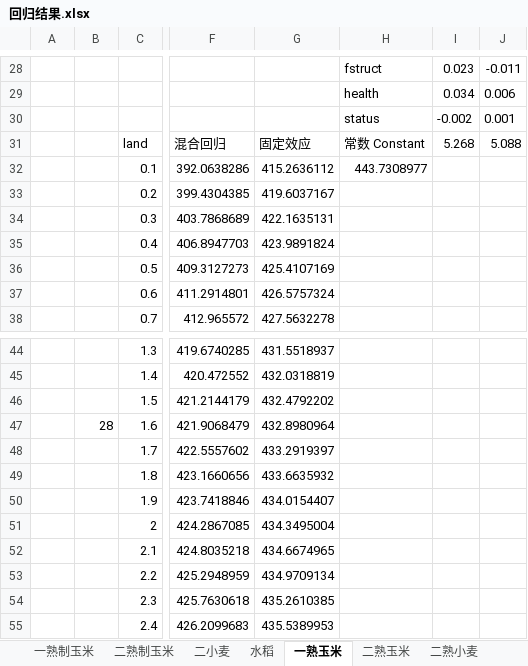
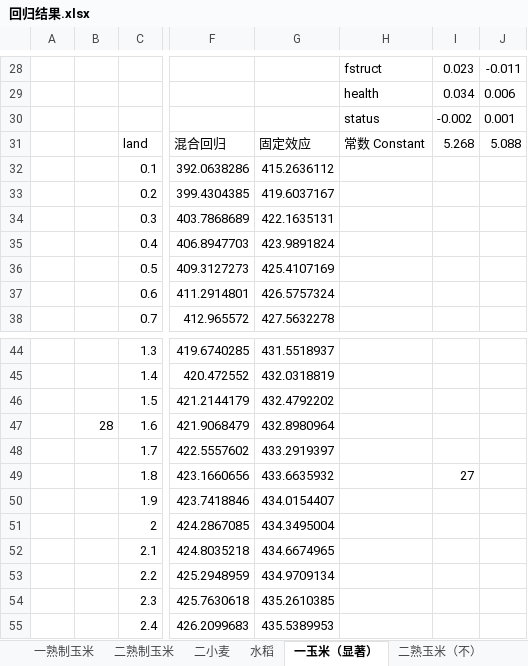
Before and after one commit to Iris0428/IR.Paper, an Excel workbook: 论文写作/回归结果.xlsx, sheet 一玉米（显著）, drawn as a sheet; only a part is shown, gaps mark what is left out; values as stored, in another font and other column widths than the file's, no borders; charts and pictures not drawn; the diff names each change by its address in the sheet, - before the commit and + after, or states it on an @@ line.

```diff
--- a/论文写作/回归结果.xlsx (sheet 一玉米（显著）)
+++ b/论文写作/回归结果.xlsx (sheet 一玉米（显著）)
-sheet tab: 一熟玉米
+sheet tab: 一玉米（显著）
-sheet tab: 二熟玉米
+sheet tab: 二熟玉米（不）
-H32: 443.7308977
+H32: (empty)
-I49: (empty)
+I49: 27
```
Also changed, not shown: sheet 水稻弹性（显著）, sheet 二熟玉米（不）, sheet 水稻, sheet 二熟制玉米, sheet 一熟制玉米, sheet 二小麦, 1 more sheet, other sheet tabs, charts or pictures, 论文写作/准备工作/参考文献.xlsx, 18 other files.
